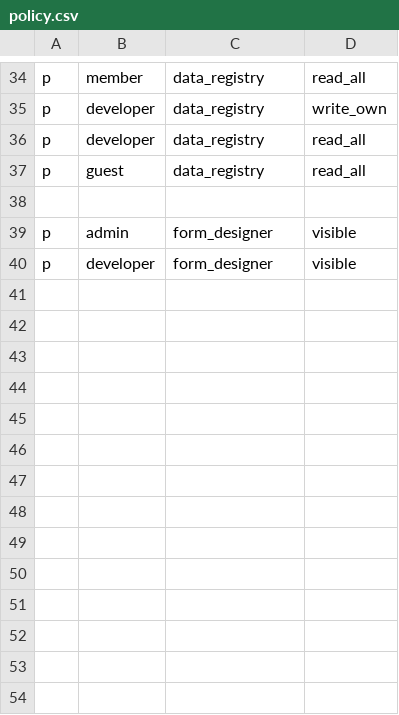
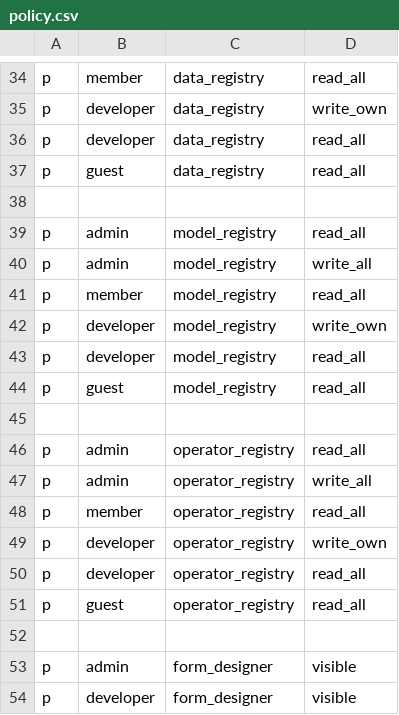
Before and after one commit to megagonlabs/blue, a CSV file: platform/api/src/casbin/policy.csv, drawn as a sheet; only a part is shown, gaps mark what is left out.

Commit message:
operator registry

```diff
--- a/platform/api/src/casbin/policy.csv
+++ b/platform/api/src/casbin/policy.csv
@@ -38,2 +38,16 @@ p, guest, data_registry, read_all
 
+p, admin, model_registry, read_all
+p, admin, model_registry, write_all
+p, member, model_registry, read_all
+p, developer, model_registry, write_own
+p, developer, model_registry, read_all
+p, guest, model_registry, read_all
+
+p, admin, operator_registry, read_all
+p, admin, operator_registry, write_all
+p, member, operator_registry, read_all
+p, developer, operator_registry, write_own
+p, developer, operator_registry, read_all
+p, guest, operator_registry, read_all
+
 p, admin, form_designer, visible
```
Also changed, not shown: 16 other files.
